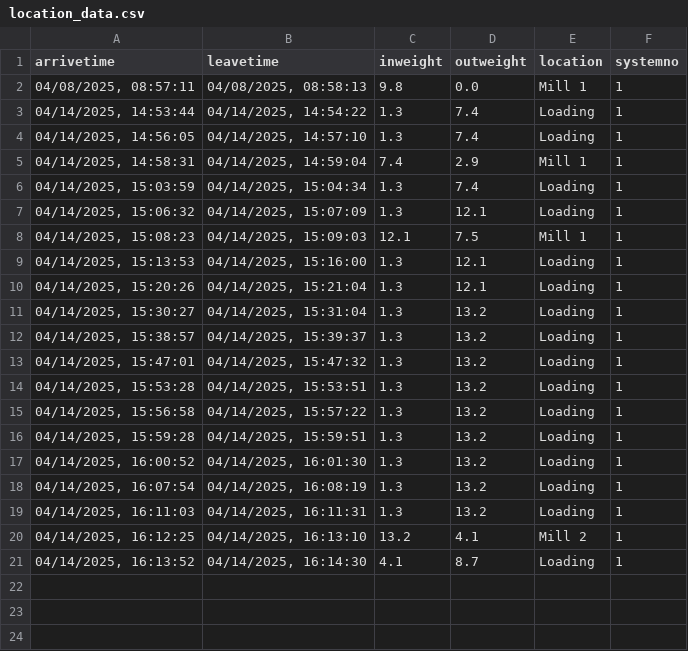
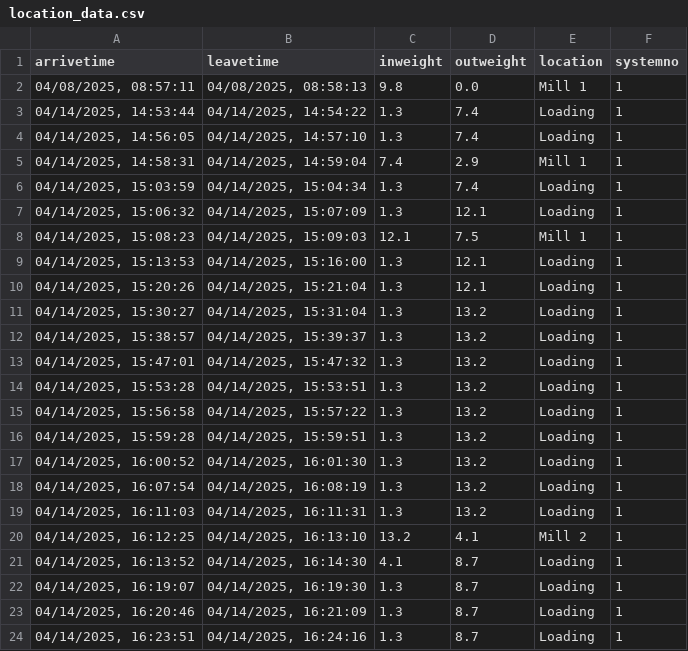
Before and after one commit to RileyHall99/MOBi-Phase3, a CSV file: location_data.csv, drawn as a sheet; the diff names each change by its address in the sheet, - before the commit and + after, or states it on an @@ line.

```diff
--- a/location_data.csv
+++ b/location_data.csv
+row 22: 04/14/2025, 16:19:07 | 04/14/2025, 16:19:30 | 1.3 | 8.7 | Loading | 1
+row 23: 04/14/2025, 16:20:46 | 04/14/2025, 16:21:09 | 1.3 | 8.7 | Loading | 1
+row 24: 04/14/2025, 16:23:51 | 04/14/2025, 16:24:16 | 1.3 | 8.7 | Loading | 1
```
Also changed, not shown: 1 other file.
